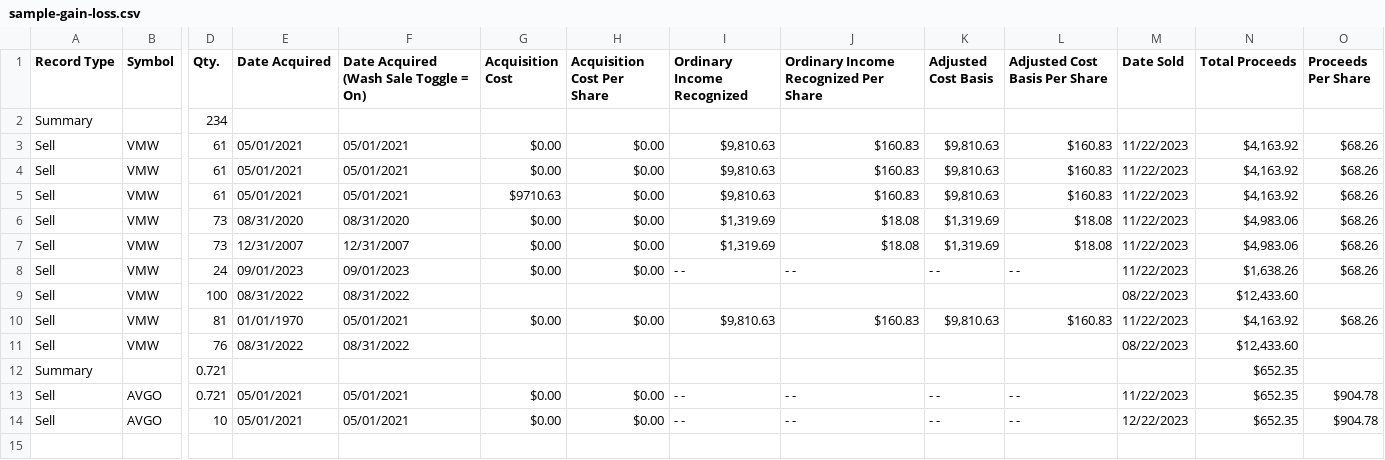
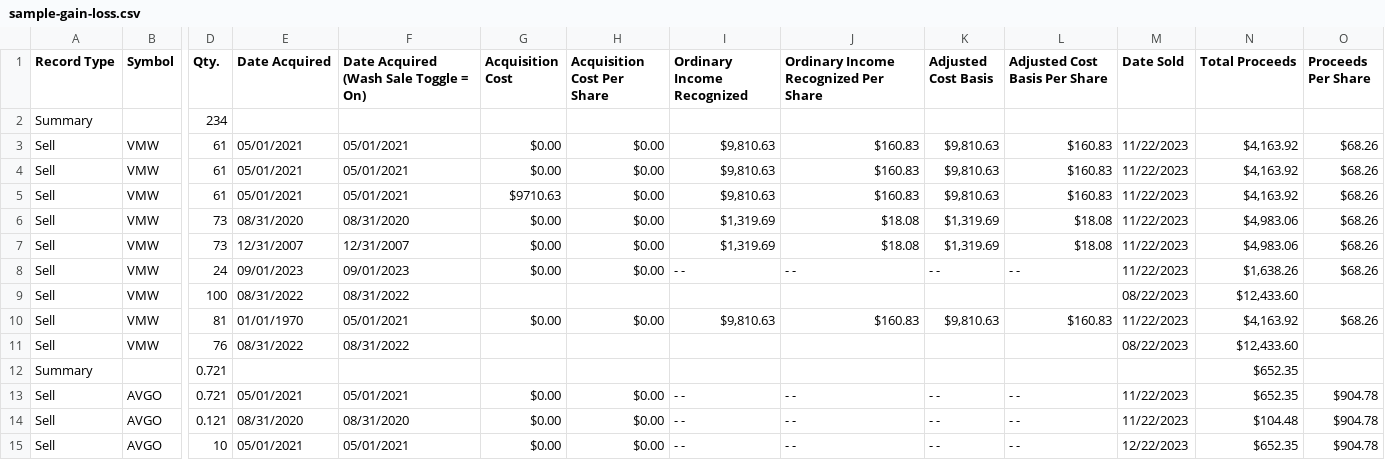
Before and after one commit to wligithub/tax-tool, a CSV file: sample/sample-gain-loss.csv, drawn as a sheet; only a part is shown, gaps mark what is left out; rows hold the shown columns only; the diff names each change by its address in the sheet, - before the commit and + after, or states it on an @@ line.

Commit message:
Support the scenario where AVGO fractional shares span across multiple VMW lots.

```diff
--- a/sample/sample-gain-loss.csv
+++ b/sample/sample-gain-loss.csv
+row 14: Sell | AVGO | 0.121 | 08/31/2020 | 08/31/2020 | $0.00 | $0.00 | - - | - - | - - | - - | 11/22/2023 | $104.48 | $904.78
```
Also changed, not shown: sample/sample-output.csv, 4 other files.
